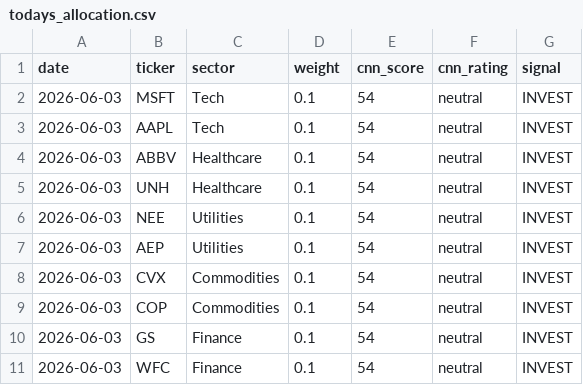
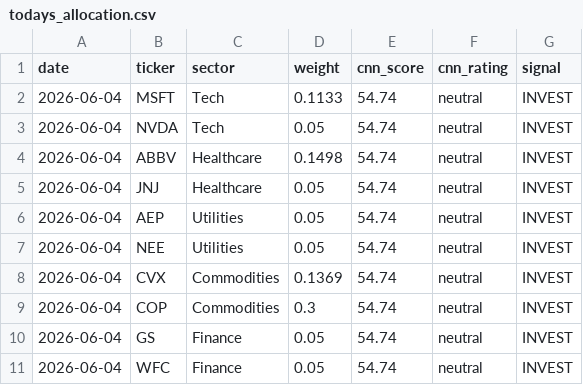
Before and after one commit to JAIDEEP-TRIP/portfolio-optimization, a CSV file: outputs/todays_allocation.csv, drawn as a sheet.

```diff
--- a/outputs/todays_allocation.csv
+++ b/outputs/todays_allocation.csv
@@ -1,11 +1,11 @@
 date,ticker,sector,weight,cnn_score,cnn_rating,signal
-2026-06-03,MSFT,Tech,0.1,54,neutral,INVEST
-2026-06-03,AAPL,Tech,0.1,54,neutral,INVEST
-2026-06-03,ABBV,Healthcare,0.1,54,neutral,INVEST
-2026-06-03,UNH,Healthcare,0.1,54,neutral,INVEST
-2026-06-03,NEE,Utilities,0.1,54,neutral,INVEST
-2026-06-03,AEP,Utilities,0.1,54,neutral,INVEST
-2026-06-03,CVX,Commodities,0.1,54,neutral,INVEST
-2026-06-03,COP,Commodities,0.1,54,neutral,INVEST
-2026-06-03,GS,Finance,0.1,54,neutral,INVEST
-2026-06-03,WFC,Finance,0.1,54,neutral,INVEST
+2026-06-04,MSFT,Tech,0.1133,54.74,neutral,INVEST
+2026-06-04,NVDA,Tech,0.05,54.74,neutral,INVEST
+2026-06-04,ABBV,Healthcare,0.1498,54.74,neutral,INVEST
+2026-06-04,JNJ,Healthcare,0.05,54.74,neutral,INVEST
+2026-06-04,AEP,Utilities,0.05,54.74,neutral,INVEST
+2026-06-04,NEE,Utilities,0.05,54.74,neutral,INVEST
+2026-06-04,CVX,Commodities,0.1369,54.74,neutral,INVEST
+2026-06-04,COP,Commodities,0.3,54.74,neutral,INVEST
+2026-06-04,GS,Finance,0.05,54.74,neutral,INVEST
+2026-06-04,WFC,Finance,0.05,54.74,neutral,INVEST
```
Also changed, not shown: outputs/portfolio_values.csv, outputs/summary.csv, 5 other files.
